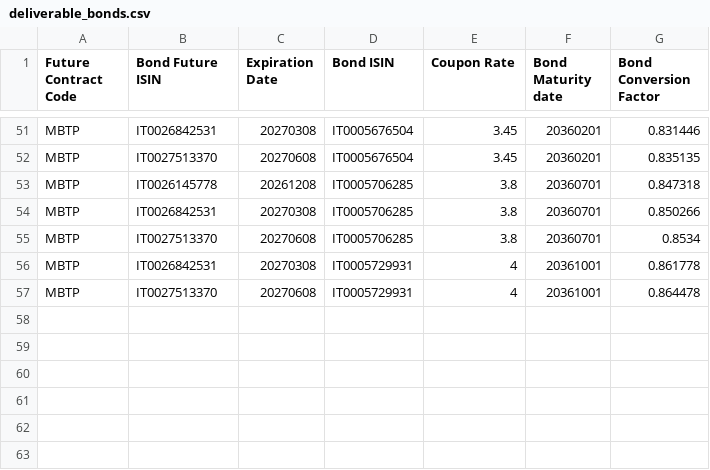
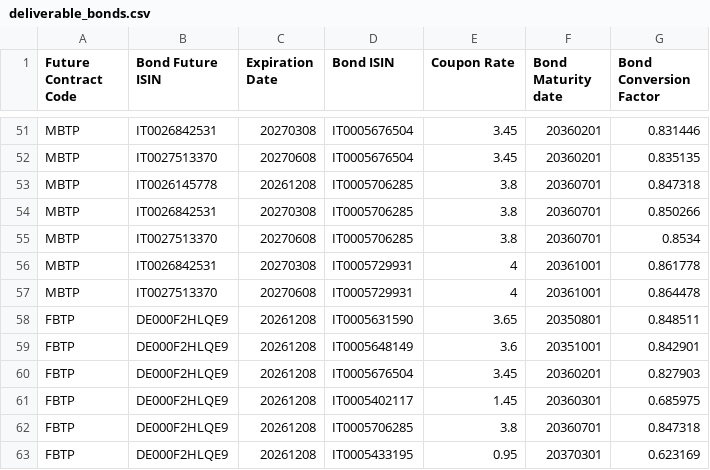
Before and after one commit to softcaster/softcaster, a CSV file: easy_import/import/deliverable_bonds.csv, drawn as a sheet; only a part is shown, gaps mark what is left out; the diff names each change by its address in the sheet, - before the commit and + after, or states it on an @@ line.

Commit message:
deliverables

```diff
--- a/easy_import/import/deliverable_bonds.csv
+++ b/easy_import/import/deliverable_bonds.csv
+row 58: FBTP | DE000F2HLQE9 | 20261208 | IT0005631590 | 3.65 | 20350801 | 0.848511
+row 59: FBTP | DE000F2HLQE9 | 20261208 | IT0005648149 | 3.6 | 20351001 | 0.842901
+row 60: FBTP | DE000F2HLQE9 | 20261208 | IT0005676504 | 3.45 | 20360201 | 0.827903
+row 61: FBTP | DE000F2HLQE9 | 20261208 | IT0005402117 | 1.45 | 20360301 | 0.685975
+row 62: FBTP | DE000F2HLQE9 | 20261208 | IT0005706285 | 3.8 | 20360701 | 0.847318
+row 63: FBTP | DE000F2HLQE9 | 20261208 | IT0005433195 | 0.95 | 20370301 | 0.623169
```
Also changed, not shown: 3 other files.
